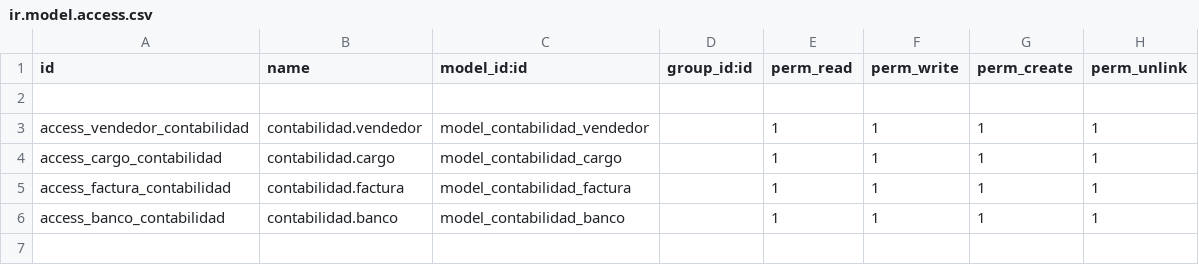
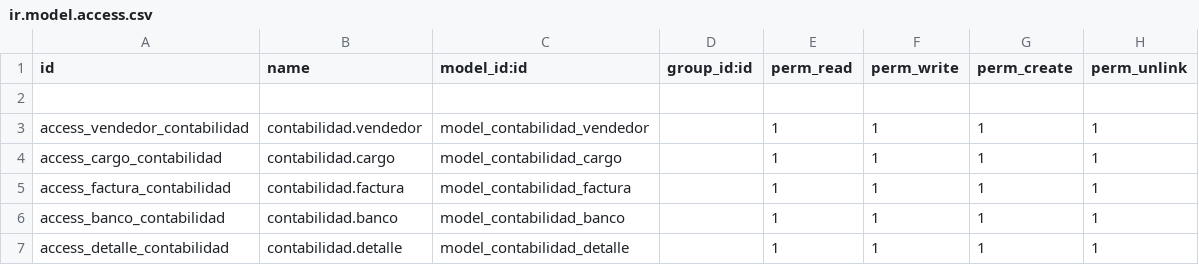
Before and after one commit to RobertoAntonio95/Proyecto_web, a CSV file: contabilidad/security/ir.model.access.csv, drawn as a sheet.

```diff
--- a/contabilidad/security/ir.model.access.csv
+++ b/contabilidad/security/ir.model.access.csv
@@ -6 +6,2 @@ access_factura_contabilidad,contabilidad.factura,model_contabilidad_factura,,1,1
 access_banco_contabilidad,contabilidad.banco,model_contabilidad_banco,,1,1,1,1
+access_detalle_contabilidad,contabilidad.detalle,model_contabilidad_detalle,,1,1,1,1
```
Also changed, not shown: 6 other files.
